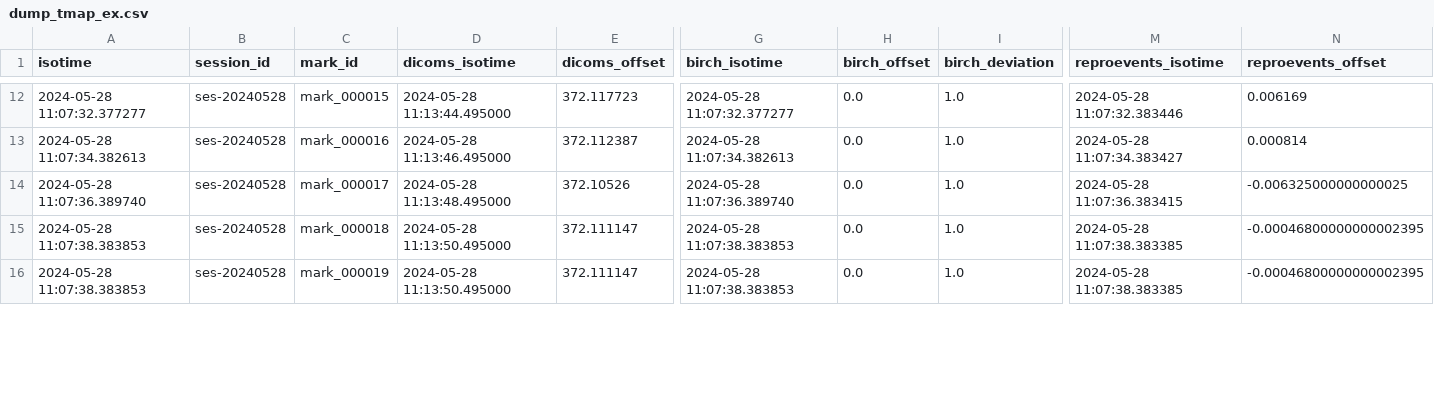
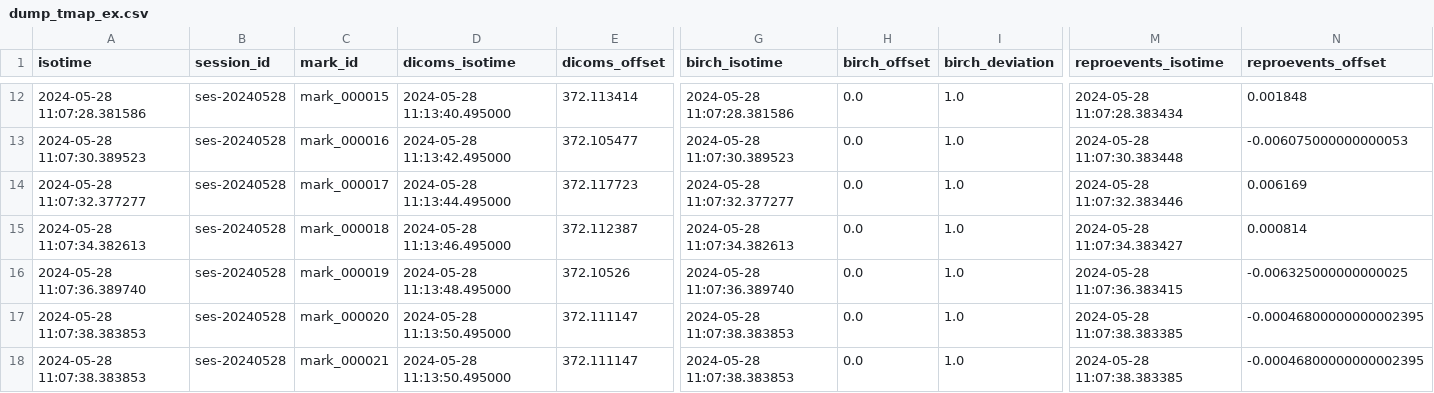
Before and after one commit to ReproNim/reproflow-data-sync, a CSV file: ses-20240528/timing-dumps/dump_tmap_ex.csv, drawn as a sheet; only a part is shown, gaps mark what is left out; rows hold the shown columns only; the diff covers the shown part only; the diff names each change by its address in the sheet, - before the commit and + after, or states it on an @@ line.

Commit message:
Fixes in dump_dicoms/marks to use sub-series for matching in ses-20240528.

```diff
--- a/ses-20240528/timing-dumps/dump_tmap_ex.csv
+++ b/ses-20240528/timing-dumps/dump_tmap_ex.csv
-A12 (isotime): 2024-05-28 11:07:32.377277
+A12 (isotime): 2024-05-28 11:07:28.381586
-D12 (dicoms_isotime): 2024-05-28 11:13:44.495000
+D12 (dicoms_isotime): 2024-05-28 11:13:40.495000
-E12 (dicoms_offset): 372.117723
+E12 (dicoms_offset): 372.113414
-G12 (birch_isotime): 2024-05-28 11:07:32.377277
+G12 (birch_isotime): 2024-05-28 11:07:28.381586
-M12 (reproevents_isotime): 2024-05-28 11:07:32.383446
+M12 (reproevents_isotime): 2024-05-28 11:07:28.383434
-N12 (reproevents_offset): 0.006169
+N12 (reproevents_offset): 0.001848
-A13 (isotime): 2024-05-28 11:07:34.382613
+A13 (isotime): 2024-05-28 11:07:30.389523
-D13 (dicoms_isotime): 2024-05-28 11:13:46.495000
+D13 (dicoms_isotime): 2024-05-28 11:13:42.495000
-E13 (dicoms_offset): 372.112387
+E13 (dicoms_offset): 372.105477
-G13 (birch_isotime): 2024-05-28 11:07:34.382613
+G13 (birch_isotime): 2024-05-28 11:07:30.389523
-M13 (reproevents_isotime): 2024-05-28 11:07:34.383427
+M13 (reproevents_isotime): 2024-05-28 11:07:30.383448
-N13 (reproevents_offset): 0.000814
+N13 (reproevents_offset): -0.006075000000000053
-A14 (isotime): 2024-05-28 11:07:36.389740
+A14 (isotime): 2024-05-28 11:07:32.377277
-D14 (dicoms_isotime): 2024-05-28 11:13:48.495000
+D14 (dicoms_isotime): 2024-05-28 11:13:44.495000
-E14 (dicoms_offset): 372.10526
+E14 (dicoms_offset): 372.117723
-G14 (birch_isotime): 2024-05-28 11:07:36.389740
+G14 (birch_isotime): 2024-05-28 11:07:32.377277
-M14 (reproevents_isotime): 2024-05-28 11:07:36.383415
+M14 (reproevents_isotime): 2024-05-28 11:07:32.383446
-N14 (reproevents_offset): -0.006325000000000025
+N14 (reproevents_offset): 0.006169
-A15 (isotime): 2024-05-28 11:07:38.383853
+A15 (isotime): 2024-05-28 11:07:34.382613
-D15 (dicoms_isotime): 2024-05-28 11:13:50.495000
+D15 (dicoms_isotime): 2024-05-28 11:13:46.495000
-E15 (dicoms_offset): 372.111147
+E15 (dicoms_offset): 372.112387
-G15 (birch_isotime): 2024-05-28 11:07:38.383853
+G15 (birch_isotime): 2024-05-28 11:07:34.382613
-M15 (reproevents_isotime): 2024-05-28 11:07:38.383385
+M15 (reproevents_isotime): 2024-05-28 11:07:34.383427
-N15 (reproevents_offset): -0.00046800000000002395
+N15 (reproevents_offset): 0.000814
-A16 (isotime): 2024-05-28 11:07:38.383853
+A16 (isotime): 2024-05-28 11:07:36.389740
-D16 (dicoms_isotime): 2024-05-28 11:13:50.495000
+D16 (dicoms_isotime): 2024-05-28 11:13:48.495000
-E16 (dicoms_offset): 372.111147
+E16 (dicoms_offset): 372.10526
-G16 (birch_isotime): 2024-05-28 11:07:38.383853
+G16 (birch_isotime): 2024-05-28 11:07:36.389740
-M16 (reproevents_isotime): 2024-05-28 11:07:38.383385
+M16 (reproevents_isotime): 2024-05-28 11:07:36.383415
-N16 (reproevents_offset): -0.00046800000000002395
+N16 (reproevents_offset): -0.006325000000000025
+row 17: 2024-05-28 11:07:38.383853 | ses-20240528 | mark_000020 | 2024-05-28 11:13:50.495000 | 372.111147 | 2024-05-28 11:07:38.383853 | 0.0 | 1.0 | 2024-05-28 11:07:38.383385 | -0.00046800000000002395
+row 18: 2024-05-28 11:07:38.383853 | ses-20240528 | mark_000021 | 2024-05-28 11:13:50.495000 | 372.111147 | 2024-05-28 11:07:38.383853 | 0.0 | 1.0 | 2024-05-28 11:07:38.383385 | -0.00046800000000002395
```
Also changed, not shown: 73 edited cells elsewhere in this file, 23 other files.
